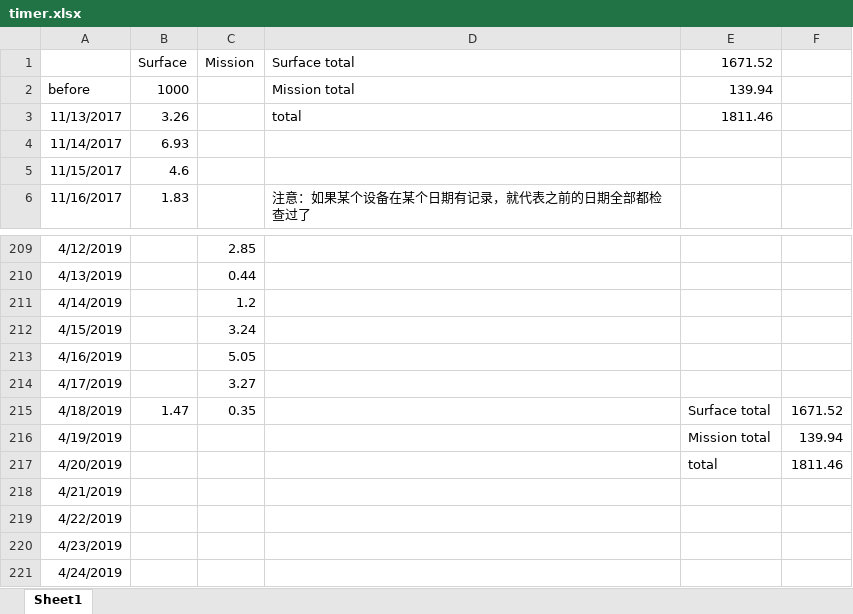
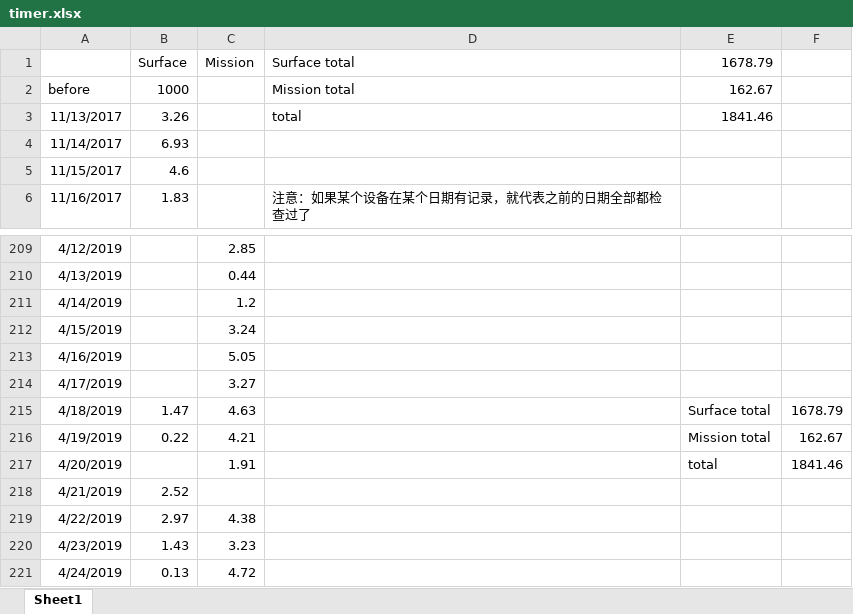
Before and after one commit to eef808a24ff/PhysWiki, an Excel workbook: timer.xlsx, sheet Sheet1, drawn as a sheet; only a part is shown, gaps mark what is left out; values as stored, in another font and other column widths than the file's, no borders; the diff names each change by its address in the sheet, - before the commit and + after, or states it on an @@ line.

```diff
--- a/timer.xlsx (sheet Sheet1)
+++ b/timer.xlsx (sheet Sheet1)
-E1: 1671.52
+E1: 1678.79
-E2: 139.94
+E2: 162.67
-E3: 1811.46
+E3: 1841.46
-C215: 0.35
+C215: 4.63
-F215: 1671.52
+F215: 1678.79
-B216: (empty)
+B216: 0.22
-C216: (empty)
+C216: 4.21
-F216: 139.94
+F216: 162.67
-C217: (empty)
+C217: 1.91
-F217: 1811.46
+F217: 1841.46
-B218: (empty)
+B218: 2.52
-B219: (empty)
+B219: 2.97
-C219: (empty)
+C219: 4.38
-B220: (empty)
+B220: 1.43
-C220: (empty)
+C220: 3.23
-B221: (empty)
+B221: 0.13
-C221: (empty)
+C221: 4.72
```
Also changed, not shown: 46 other files.
